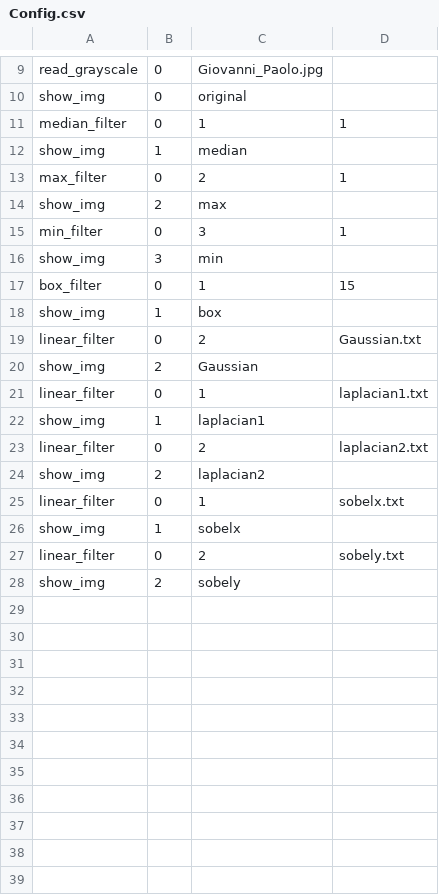
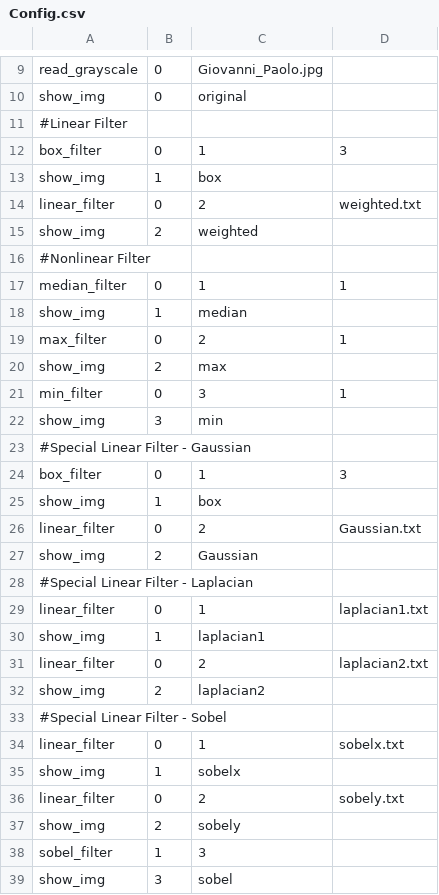
Before and after one commit to sellylu/HW2, a CSV file: Config.csv, drawn as a sheet; only a part is shown, gaps mark what is left out.

```diff
--- a/Config.csv
+++ b/Config.csv
@@ -10,2 +10,8 @@ read_grayscale,0,Giovanni_Paolo.jpg,
 show_img,0,original,
+#Linear Filter,,,
+box_filter,0,1,3
+show_img,1,box,
+linear_filter,0,2,weighted.txt
+show_img,2,weighted,
+#Nonlinear Filter,,,
 median_filter,0,1,1
@@ -16,3 +22,4 @@ min_filter,0,3,1
 show_img,3,min,
-box_filter,0,1,15
+#Special Linear Filter - Gaussian,,,
+box_filter,0,1,3
 show_img,1,box,
@@ -20,2 +27,3 @@ linear_filter,0,2,Gaussian.txt
 show_img,2,Gaussian,
+#Special Linear Filter - Laplacian,,,
 linear_filter,0,1,laplacian1.txt
@@ -24,2 +32,3 @@ linear_filter,0,2,laplacian2.txt
 show_img,2,laplacian2,
+#Special Linear Filter - Sobel,,,
 linear_filter,0,1,sobelx.txt
@@ -28 +37,3 @@ linear_filter,0,2,sobely.txt
 show_img,2,sobely,
+sobel_filter,1,3,
+show_img,3,sobel,
```
Also changed, not shown: 4 other files.
